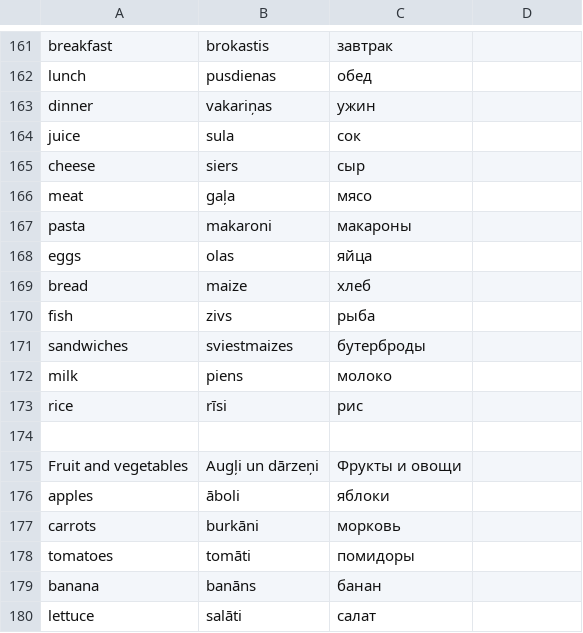
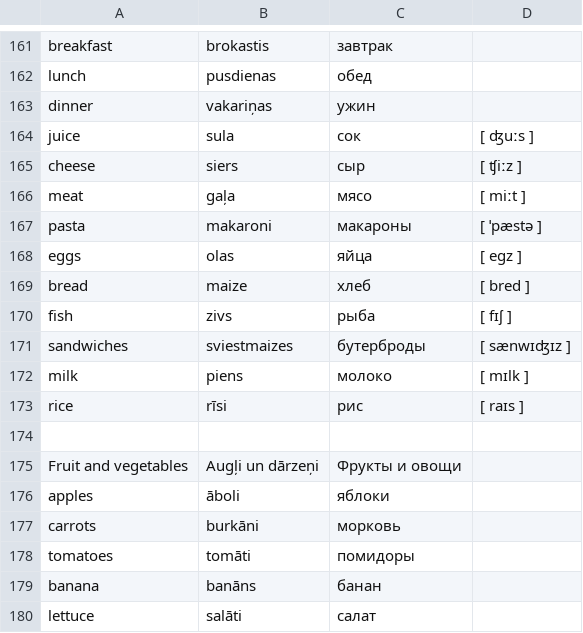
Before and after one commit to ArDiLearn/DictionaryGames, a CSV file: Словарь англ. 1-2 класс.csv, drawn as a sheet; only a part is shown, gaps mark what is left out.

```diff
--- a/Словарь англ. 1-2 класс.csv
+++ b/Словарь англ. 1-2 класс.csv
@@ -163,12 +163,12 @@ lunch,pusdienas,обед
 dinner,vakariņas,ужин
-juice,sula,сок
-cheese,siers,сыр
-meat,gaļa,мясо
-pasta,makaroni,макароны
-eggs,olas,яйца
-bread,maize,хлеб
-fish,zivs,рыба
-sandwiches,sviestmaizes,бутерброды
-milk,piens,молоко
-rice,rīsi,рис
+juice,sula,сок,[ ʤuːs ]
+cheese,siers,сыр,[ ʧiːz ]
+meat,gaļa,мясо,[ miːt ]
+pasta,makaroni,макароны,[ ˈpæstə ]
+eggs,olas,яйца,[ eɡz ]
+bread,maize,хлеб,[ bred ]
+fish,zivs,рыба,[ fɪʃ ]
+sandwiches,sviestmaizes,бутерброды,[ sænwɪʤɪz ]
+milk,piens,молоко,[ mɪlk ]
+rice,rīsi,рис,[ raɪs ]
 ,,
```
Also changed, not shown: 6 other files.
